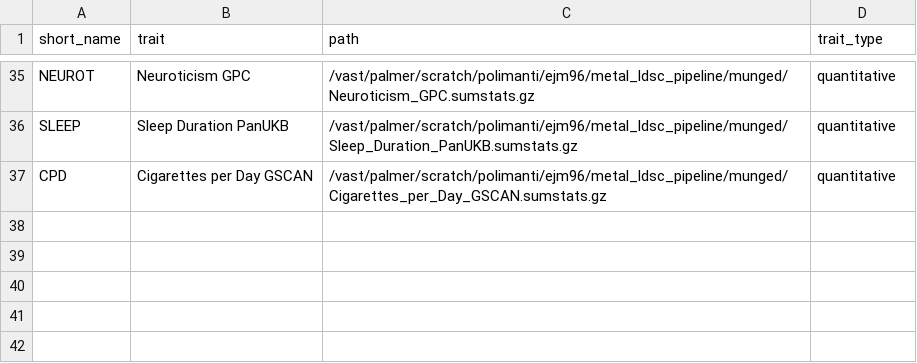
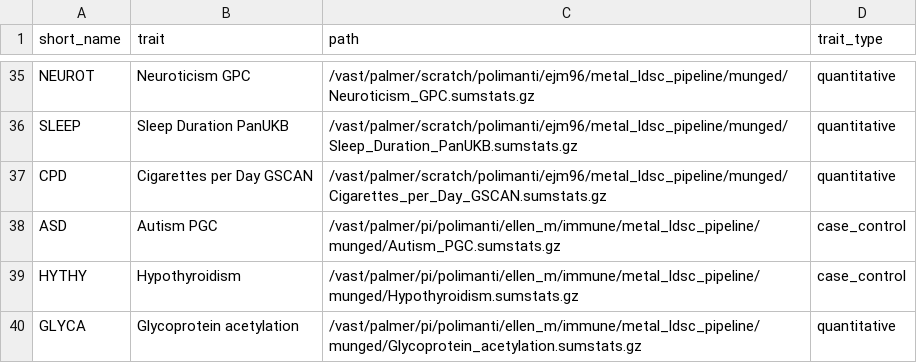
Before and after one commit to ellenmartin11/immune-loneliness, a TSV file: scripts/cluster scripts/genomic_sem/genomicsem_munged_manifest.tsv, drawn as a sheet; only a part is shown, gaps mark what is left out.

```diff
--- a/scripts/cluster scripts/genomic_sem/genomicsem_munged_manifest.tsv
+++ b/scripts/cluster scripts/genomic_sem/genomicsem_munged_manifest.tsv
@@ -37 +37,4 @@ SLEEP	Sleep Duration PanUKB	/vast/palmer/scratch/polimanti/ejm96/metal_ldsc_pipe
 CPD	Cigarettes per Day GSCAN	/vast/palmer/scratch/polimanti/ejm96/metal_ldsc_pipeline/munged/Cigarettes_per_Day_GSCAN.sumstats.gz	quantitative
+ASD	Autism PGC	/vast/palmer/pi/polimanti/ellen_m/immune/metal_ldsc_pipeline/munged/Autism_PGC.sumstats.gz	case_control
+HYTHY	Hypothyroidism	/vast/palmer/pi/polimanti/ellen_m/immune/metal_ldsc_pipeline/munged/Hypothyroidism.sumstats.gz	case_control
+GLYCA	Glycoprotein acetylation	/vast/palmer/pi/polimanti/ellen_m/immune/metal_ldsc_pipeline/munged/Glycoprotein_acetylation.sumstats.gz	quantitative
```
Also changed, not shown: results/genomic_sem/biomarker_adjusted_results.csv, results/genomic_sem/full_adjusted_results.csv, 55 other files.
